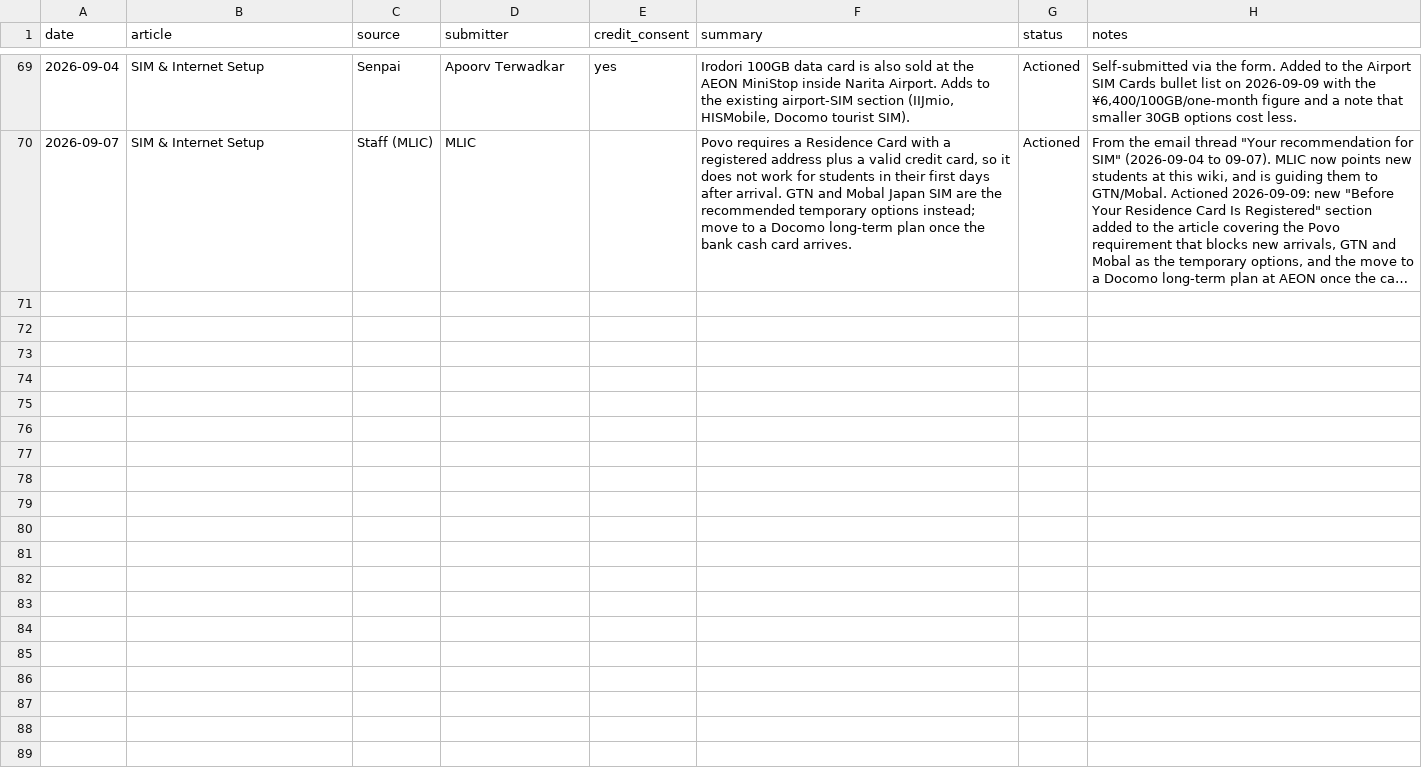
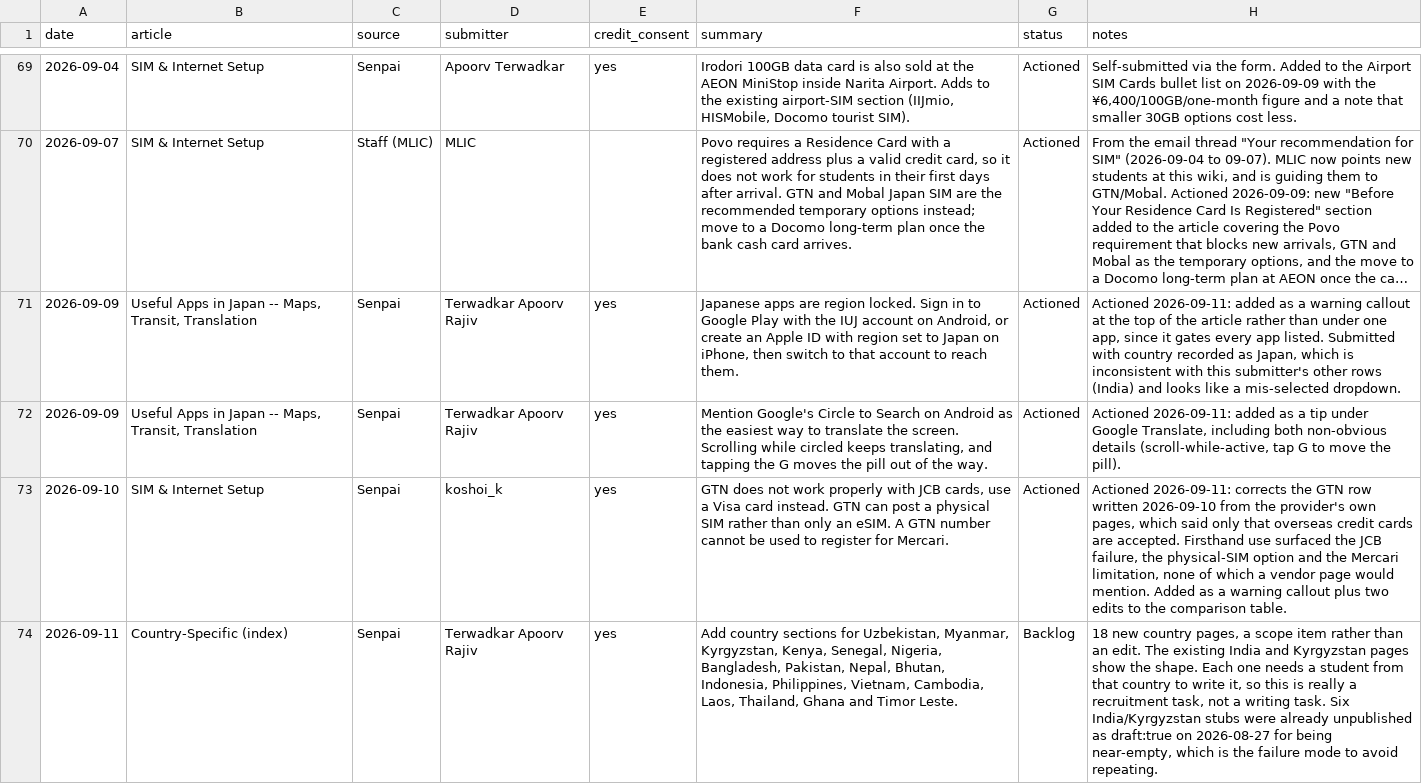
Before and after one commit to thisisartman/kouhai-wiki, a CSV file: suggestions-log.csv, drawn as a sheet; only a part is shown, gaps mark what is left out; long unchanged cells end in …; the diff names each change by its address in the sheet, - before the commit and + after, or states it on an @@ line.

```diff
--- a/suggestions-log.csv
+++ b/suggestions-log.csv
+row 71: 2026-09-09 | Useful Apps in Japan -- Maps, Transit, Translation | Senpai | Terwadkar Apoorv Rajiv | yes | Japanese apps are region locked. Sign in to Google Play with the IUJ account on Android, or create an Apple ID with region set to Japan on iPhone, then switch to that account to reach them. | Actioned | Actioned 2026-09-11: added as a warning callout at the top of the article rather than under one app, since it gates every app listed. Submitted with country recorded as Japan, which is inconsistent with this submitter's other rows (India) and looks like a mis-selected dropdown.
+row 72: 2026-09-09 | Useful Apps in Japan -- Maps, Transit, Translation | Senpai | Terwadkar Apoorv Rajiv | yes | Mention Google's Circle to Search on Android as the easiest way to translate the screen. Scrolling while circled keeps translating, and tapping the G moves the pill out of the way. | Actioned | Actioned 2026-09-11: added as a tip under Google Translate, including both non-obvious details (scroll-while-active, tap G to move the pill).
+row 73: 2026-09-10 | SIM & Internet Setup | Senpai | koshoi_k | yes | GTN does not work properly with JCB cards, use a Visa card instead. GTN can post a physical SIM rather than only an eSIM. A GTN number cannot be used to register for Mercari. | Actioned | Actioned 2026-09-11: corrects the GTN row written 2026-09-10 from the provider's own pages, which said only that overseas credit cards are accepted. Firsthand use surfaced the JCB failure, the physical-SIM option and the Mercari limitation, none of which a vendor page would mention. Added as a warning callout plus two edits to the comparison table.
+row 74: 2026-09-11 | Country-Specific (index) | Senpai | Terwadkar Apoorv Rajiv | yes | Add country sections for Uzbekistan, Myanmar, Kyrgyzstan, Kenya, Senegal, Nigeria, Bangladesh, Pakistan, Nepal, Bhutan, Indonesia, Philippines, Vietnam, Cambodia, Laos, Thailand, Ghana and Timor Leste. | Backlog | 18 new country pages, a scope item rather than an edit. The existing India and Kyrgyzstan pages show the shape. Each one needs a student from that country to write it, so this is really a recruitment task, not a writing task. Six India/Kyrgyzstan stubs were already unpublished as draft:true on 2026-08-27 for being near-empty, which is the failure mode to avoid repeating.
```
Also changed, not shown: 4 other files.
